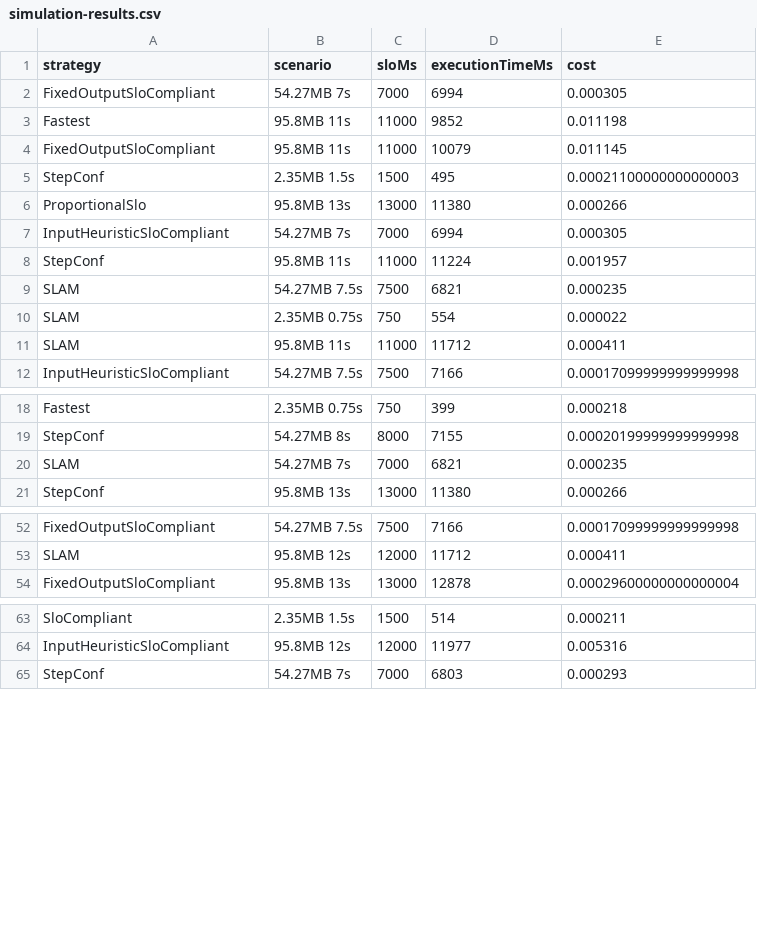
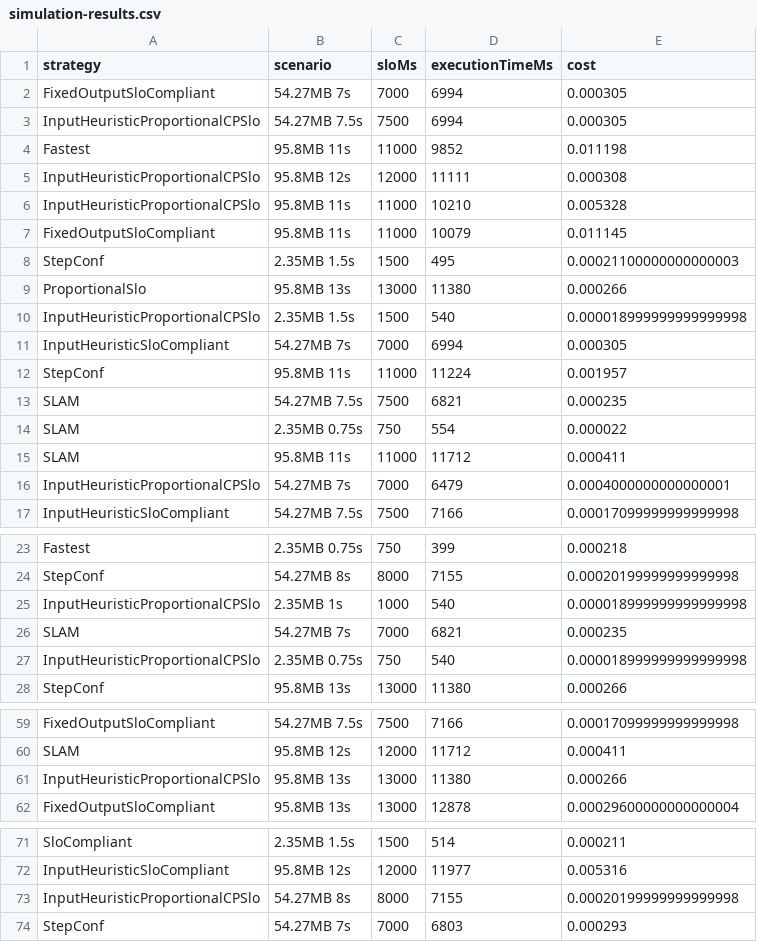
Before and after one commit to polaris-slo-cloud/chunk-func, a CSV file: ts/scenarios/scheduler-log-stats/simulation-results.csv, drawn as a sheet; only a part is shown, gaps mark what is left out.

Commit message:
Rerun experiments with new strategy

```diff
--- a/ts/scenarios/scheduler-log-stats/simulation-results.csv
+++ b/ts/scenarios/scheduler-log-stats/simulation-results.csv
@@ -2,3 +2,6 @@ strategy,scenario,sloMs,executionTimeMs,cost
 FixedOutputSloCompliant,54.27MB 7s,7000,6994,0.000305
+InputHeuristicProportionalCPSlo,54.27MB 7.5s,7500,6994,0.000305
 Fastest,95.8MB 11s,11000,9852,0.011198
+InputHeuristicProportionalCPSlo,95.8MB 12s,12000,11111,0.000308
+InputHeuristicProportionalCPSlo,95.8MB 11s,11000,10210,0.005328
 FixedOutputSloCompliant,95.8MB 11s,11000,10079,0.011145
@@ -6,2 +9,3 @@ StepConf,2.35MB 1.5s,1500,495,0.00021100000000000003
 ProportionalSlo,95.8MB 13s,13000,11380,0.000266
+InputHeuristicProportionalCPSlo,2.35MB 1.5s,1500,540,0.000018999999999999998
 InputHeuristicSloCompliant,54.27MB 7s,7000,6994,0.000305
@@ -11,2 +15,3 @@ SLAM,2.35MB 0.75s,750,554,0.000022
 SLAM,95.8MB 11s,11000,11712,0.000411
+InputHeuristicProportionalCPSlo,54.27MB 7s,7000,6479,0.0004000000000000001
 InputHeuristicSloCompliant,54.27MB 7.5s,7500,7166,0.00017099999999999998
@@ -19,3 +24,5 @@ Fastest,2.35MB 0.75s,750,399,0.000218
 StepConf,54.27MB 8s,8000,7155,0.00020199999999999998
+InputHeuristicProportionalCPSlo,2.35MB 1s,1000,540,0.000018999999999999998
 SLAM,54.27MB 7s,7000,6821,0.000235
+InputHeuristicProportionalCPSlo,2.35MB 0.75s,750,540,0.000018999999999999998
 StepConf,95.8MB 13s,13000,11380,0.000266
@@ -53,2 +60,3 @@ FixedOutputSloCompliant,54.27MB 7.5s,7500,7166,0.00017099999999999998
 SLAM,95.8MB 12s,12000,11712,0.000411
+InputHeuristicProportionalCPSlo,95.8MB 13s,13000,11380,0.000266
 FixedOutputSloCompliant,95.8MB 13s,13000,12878,0.00029600000000000004
@@ -64,2 +72,3 @@ SloCompliant,2.35MB 1.5s,1500,514,0.000211
 InputHeuristicSloCompliant,95.8MB 12s,12000,11977,0.005316
+InputHeuristicProportionalCPSlo,54.27MB 8s,8000,7155,0.00020199999999999998
 StepConf,54.27MB 7s,7000,6803,0.000293
```
Also changed, not shown: 9 other files.
